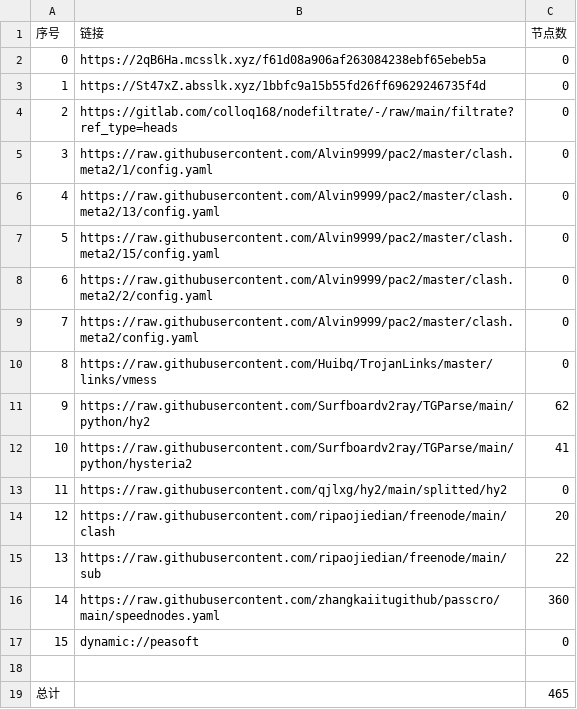
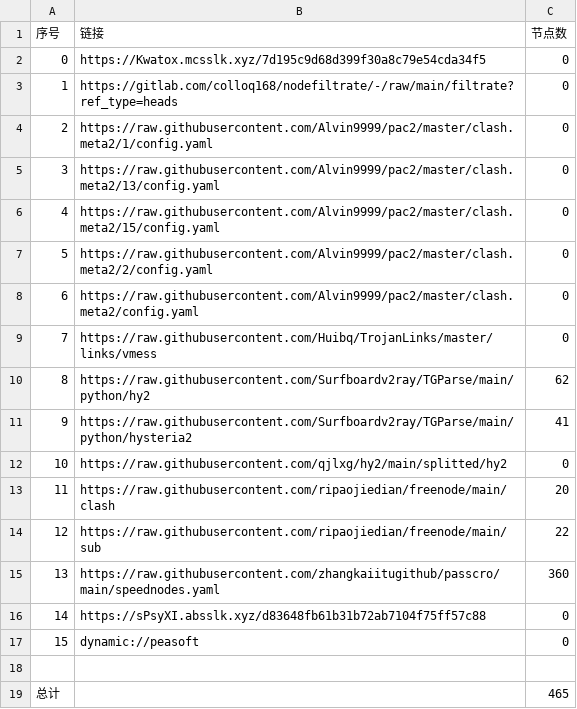
Before and after one commit to hicass-1102/AutoMergePublicNodes, a CSV file: list_result.csv, drawn as a sheet; removed rows and columns are numbered as before the commit, all else as after; the diff names each change by its address in the sheet, - before the commit and + after, or states it on an @@ line.

```diff
--- a/list_result.csv
+++ b/list_result.csv
-row 2: 0 | https://2qB6Ha.mcsslk.xyz/f61d08a906af263084238ebf65ebeb5a | 0
@@ column A (序号) renumbered between rows 2 and 15 @@
-B2 (链接): https://St47xZ.absslk.xyz/1bbfc9a15b55fd26ff69629246735f4d
+B2 (链接): https://Kwatox.mcsslk.xyz/7d195c9d68d399f30a8c79e54cda34f5
+row 16: 14 | https://sPsyXI.absslk.xyz/d83648fb61b31b72ab7104f75ff57c88 | 0
```
Also changed, not shown: 27 other files.
